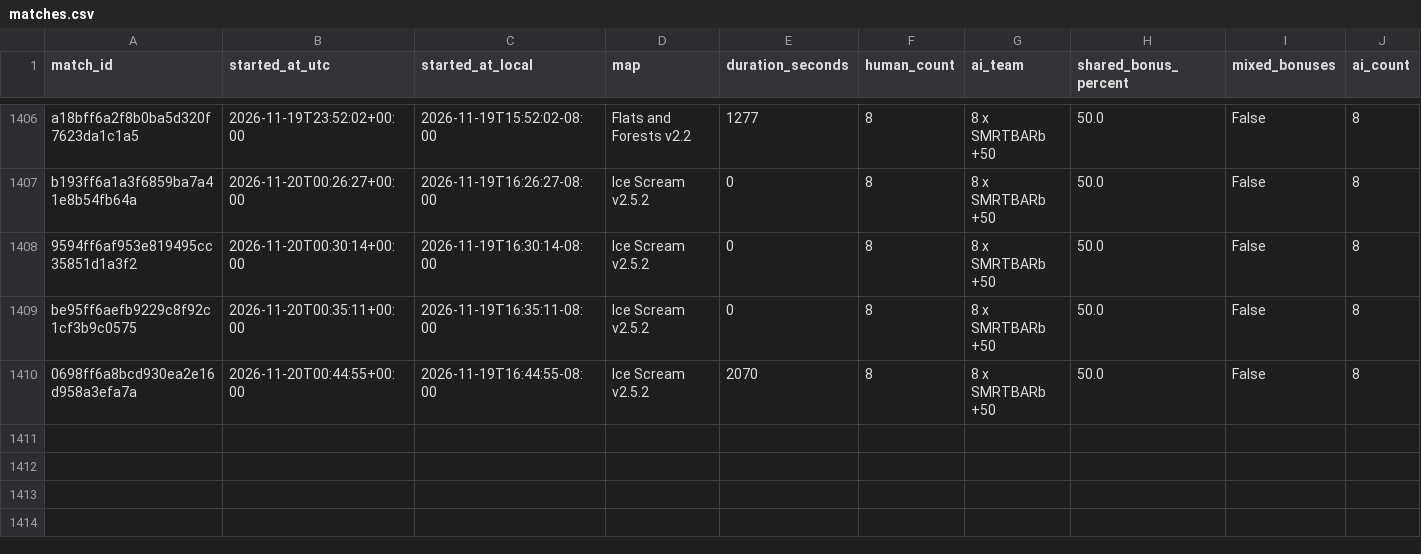
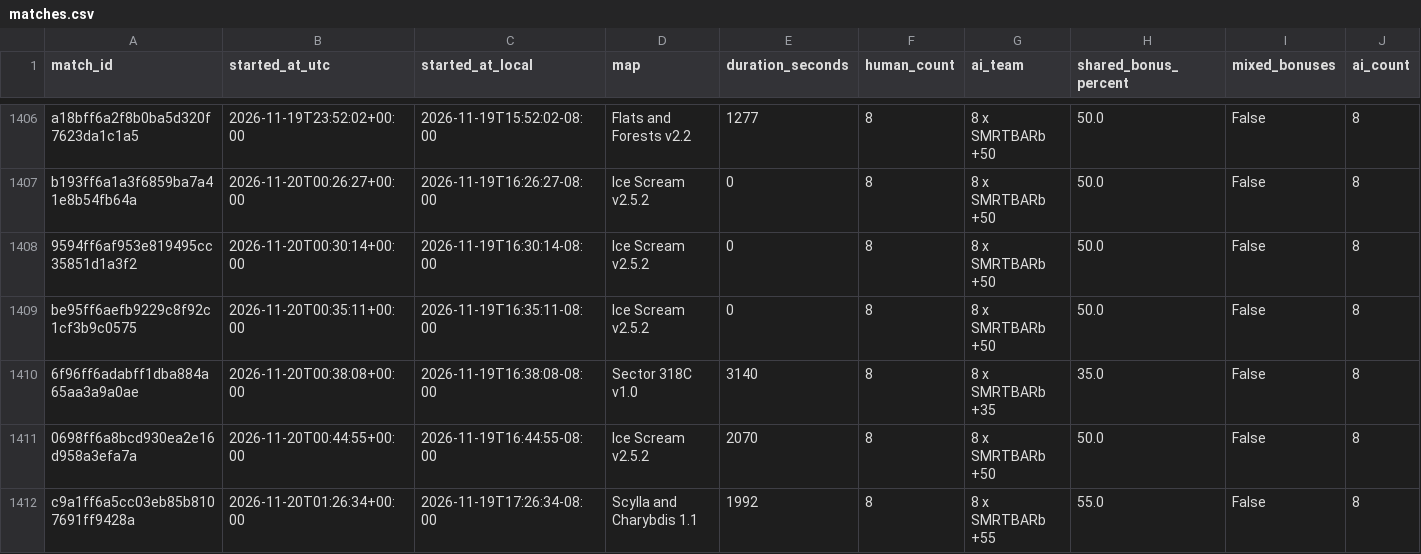
Before and after one commit to Barscrewl/BarbOS, a CSV file: public/fixed_seed/matches.csv, drawn as a sheet; only a part is shown, gaps mark what is left out; rows hold the shown columns only; the diff names each change by its address in the sheet, - before the commit and + after, or states it on an @@ line.

```diff
--- a/public/fixed_seed/matches.csv
+++ b/public/fixed_seed/matches.csv
+row 1410: 6f96ff6adabff1dba884a65aa3a9a0ae | 2026-11-20T00:38:08+00:00 | 2026-11-19T16:38:08-08:00 | Sector 318C v1.0 | 3140 | 8 | 8 x SMRTBARb +35 | 35.0 | False | 8
+row 1412: c9a1ff6a5cc03eb85b8107691ff9428a | 2026-11-20T01:26:34+00:00 | 2026-11-19T17:26:34-08:00 | Scylla and Charybdis 1.1 | 1992 | 8 | 8 x SMRTBARb +55 | 55.0 | False | 8
```
Also changed, not shown: data/matches_index.csv, public/fixed_seed/ratings.csv, 15 other files.
